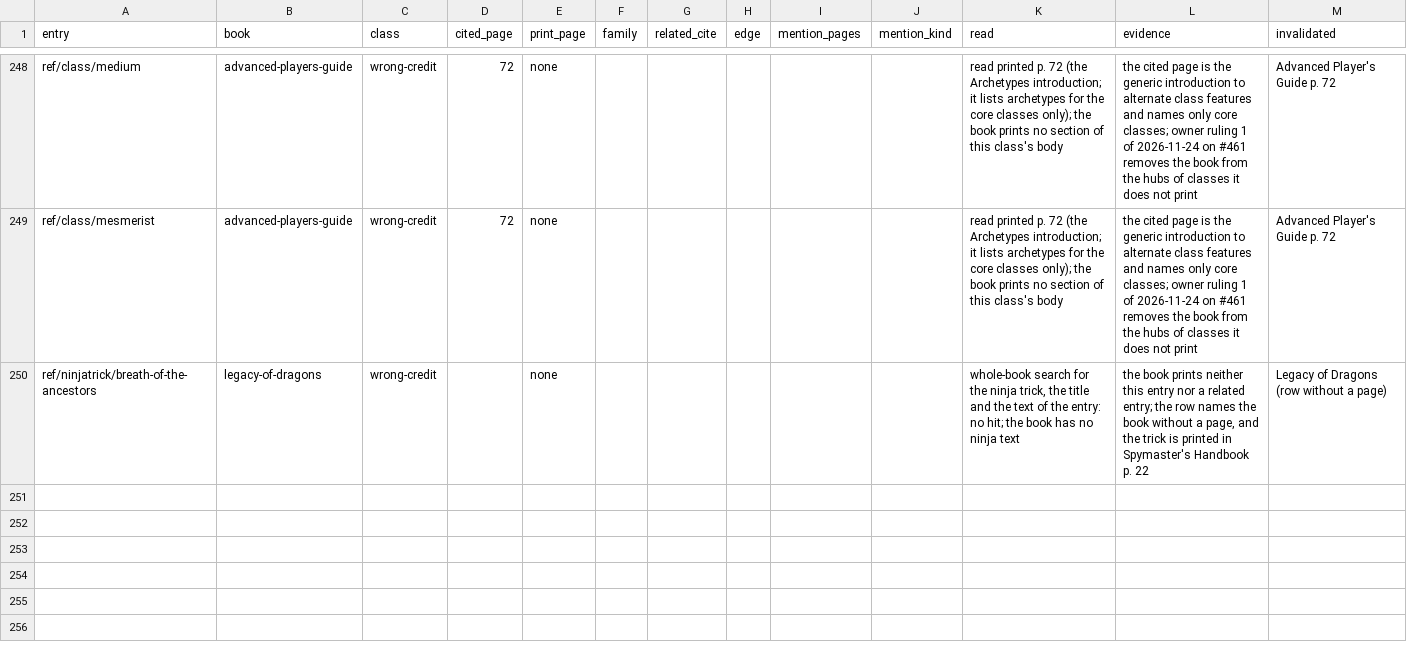
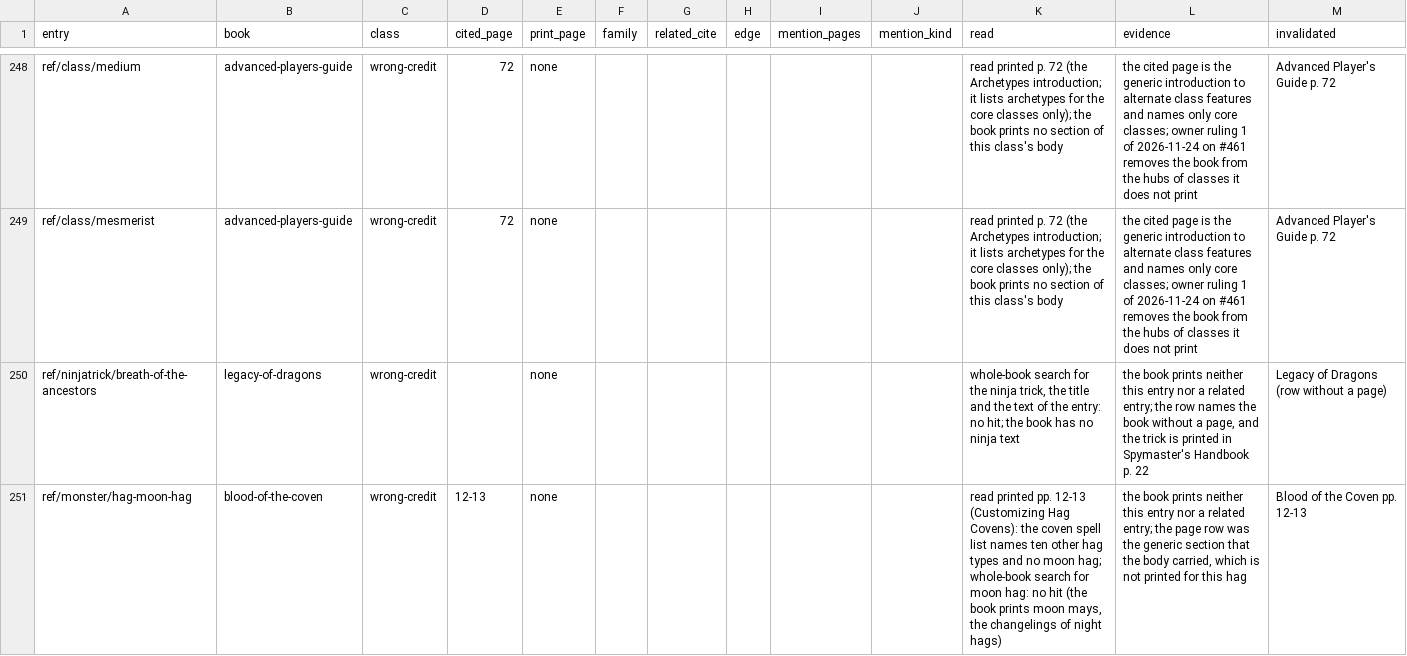
Before and after one commit to phynics/cast-iron-data, a TSV file: scripts/membership-citation-audit-461.tsv, drawn as a sheet; only a part is shown, gaps mark what is left out.

```diff
--- a/scripts/membership-citation-audit-461.tsv
+++ b/scripts/membership-citation-audit-461.tsv
@@ -250 +250,2 @@ ref/class/mesmerist	advanced-players-guide	wrong-credit	72	none						read printe
 ref/ninjatrick/breath-of-the-ancestors	legacy-of-dragons	wrong-credit		none						whole-book search for the ninja trick, the title and the text of the entry: no hit; the book has no ninja text	the book prints neither this entry nor a related entry; the row names the book without a page, and the trick is printed in Spymaster's Handbook p. 22	Legacy of Dragons (row without a page)
+ref/monster/hag-moon-hag	blood-of-the-coven	wrong-credit	12-13	none						read printed pp. 12-13 (Customizing Hag Covens): the coven spell list names ten other hag types and no moon hag; whole-book search for moon hag: no hit (the book prints moon mays, the changelings of night hags)	the book prints neither this entry nor a related entry; the page row was the generic section that the body carried, which is not printed for this hag	Blood of the Coven pp. 12-13
```
Also changed, not shown: scripts/membership-queue-461.tsv, 1 other file.
